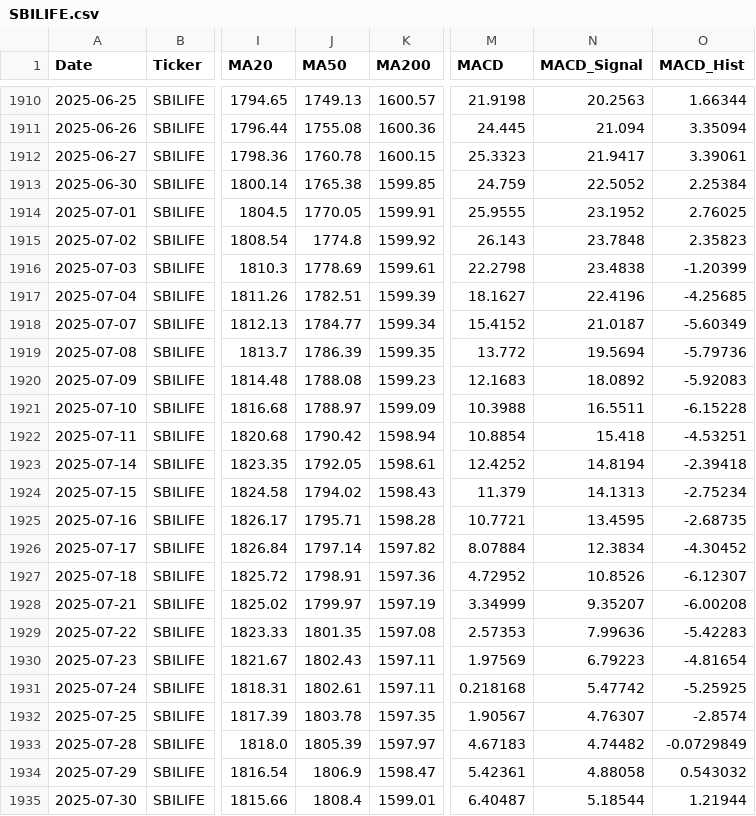
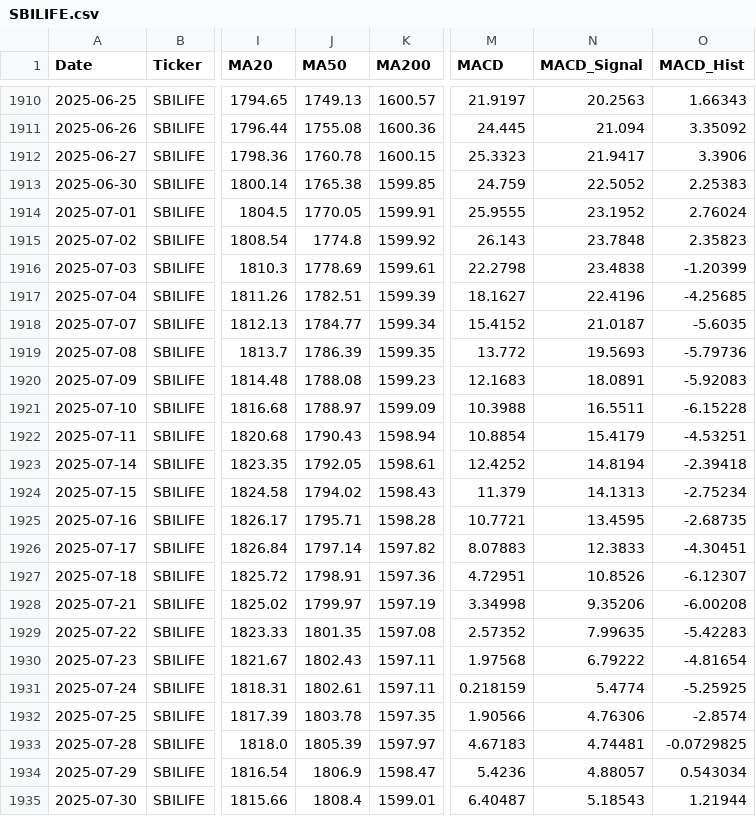
Before and after one commit to wimpypython/nifty-stock-intelligence, a CSV file: data/historical/SBILIFE.csv, drawn as a sheet; only a part is shown, gaps mark what is left out; the diff covers the shown part only; the diff names each change by its address in the sheet, - before the commit and + after, or states it on an @@ line.

```diff
--- a/data/historical/SBILIFE.csv
+++ b/data/historical/SBILIFE.csv
-M1910 (MACD): 21.9198
+M1910 (MACD): 21.9197
-O1910 (MACD_Hist): 1.66344
+O1910 (MACD_Hist): 1.66343
-O1911 (MACD_Hist): 3.35094
+O1911 (MACD_Hist): 3.35092
-O1912 (MACD_Hist): 3.39061
+O1912 (MACD_Hist): 3.3906
-O1913 (MACD_Hist): 2.25384
+O1913 (MACD_Hist): 2.25383
-O1914 (MACD_Hist): 2.76025
+O1914 (MACD_Hist): 2.76024
-O1918 (MACD_Hist): -5.60349
+O1918 (MACD_Hist): -5.6035
-N1919 (MACD_Signal): 19.5694
+N1919 (MACD_Signal): 19.5693
-N1920 (MACD_Signal): 18.0892
+N1920 (MACD_Signal): 18.0891
-J1922 (MA50): 1790.42
+J1922 (MA50): 1790.43
-N1922 (MACD_Signal): 15.418
+N1922 (MACD_Signal): 15.4179
-M1926 (MACD): 8.07884
+M1926 (MACD): 8.07883
-N1926 (MACD_Signal): 12.3834
+N1926 (MACD_Signal): 12.3833
-O1926 (MACD_Hist): -4.30452
+O1926 (MACD_Hist): -4.30451
-M1927 (MACD): 4.72952
+M1927 (MACD): 4.72951
-M1928 (MACD): 3.34999
+M1928 (MACD): 3.34998
-N1928 (MACD_Signal): 9.35207
+N1928 (MACD_Signal): 9.35206
-M1929 (MACD): 2.57353
+M1929 (MACD): 2.57352
-N1929 (MACD_Signal): 7.99636
+N1929 (MACD_Signal): 7.99635
-M1930 (MACD): 1.97569
+M1930 (MACD): 1.97568
-N1930 (MACD_Signal): 6.79223
+N1930 (MACD_Signal): 6.79222
-M1931 (MACD): 0.218168
+M1931 (MACD): 0.218159
-N1931 (MACD_Signal): 5.47742
+N1931 (MACD_Signal): 5.4774
-M1932 (MACD): 1.90567
+M1932 (MACD): 1.90566
-N1932 (MACD_Signal): 4.76307
+N1932 (MACD_Signal): 4.76306
-N1933 (MACD_Signal): 4.74482
+N1933 (MACD_Signal): 4.74481
-O1933 (MACD_Hist): -0.0729849
+O1933 (MACD_Hist): -0.0729825
-M1934 (MACD): 5.42361
+M1934 (MACD): 5.4236
-N1934 (MACD_Signal): 4.88058
+N1934 (MACD_Signal): 4.88057
-O1934 (MACD_Hist): 0.543032
+O1934 (MACD_Hist): 0.543034
-N1935 (MACD_Signal): 5.18544
+N1935 (MACD_Signal): 5.18543
```
Also changed, not shown: 65 edited cells elsewhere in this file, data/historical/BAJAJFINSV.csv, data/historical/COALINDIA.csv, 50 other files.
